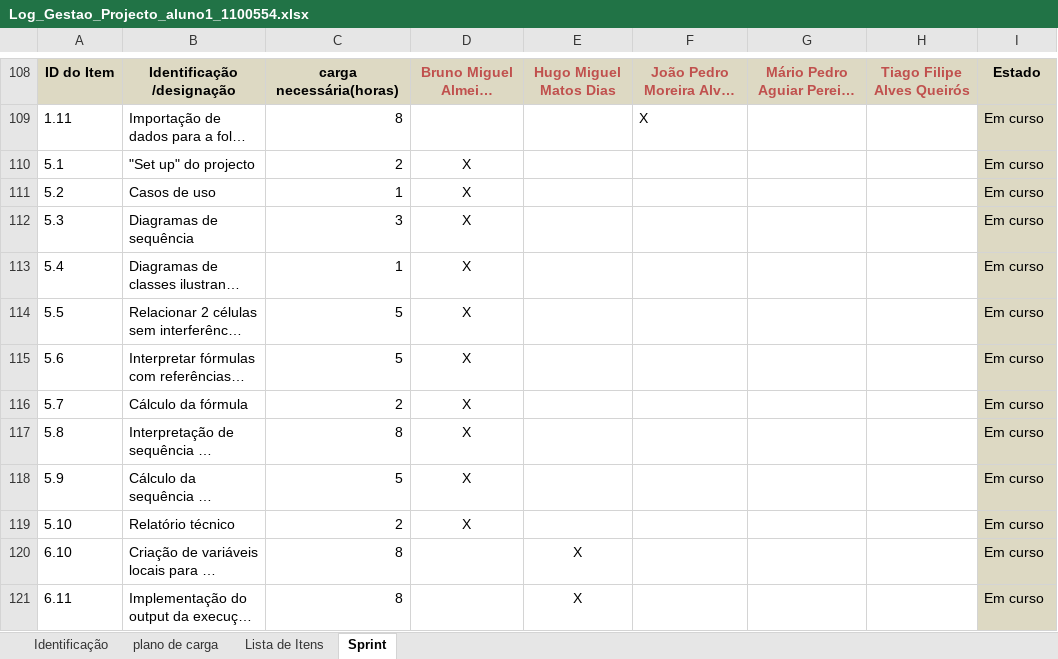
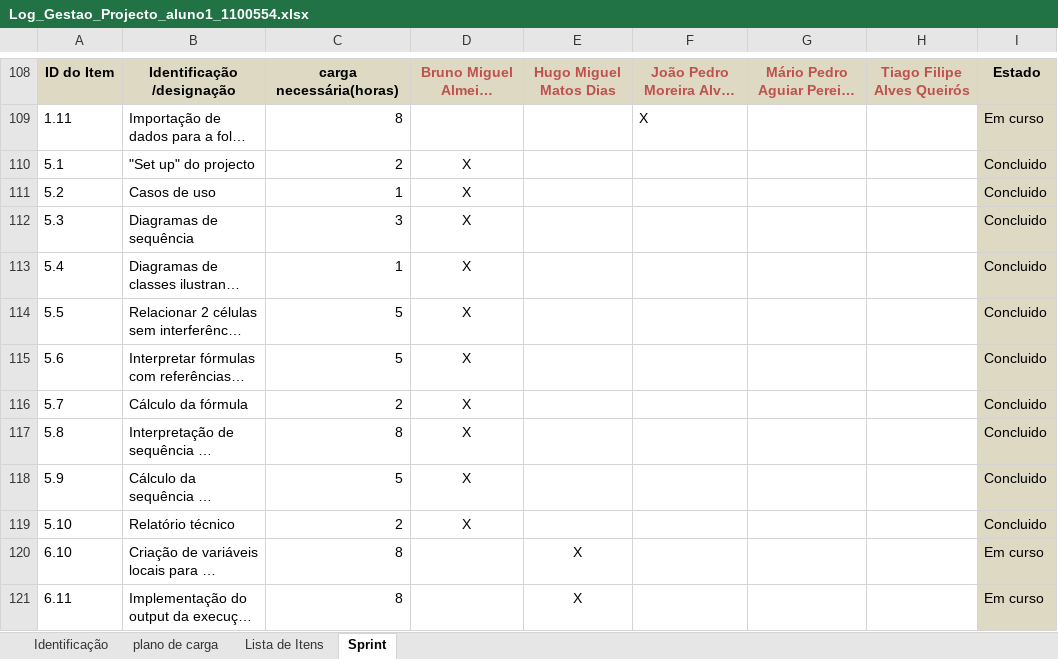
Before and after one commit to MarioQueiros/cleansheets_v2, an Excel workbook: docs/Log_Gestao_Projecto_aluno1_1100554.xlsx, sheet Sprint, drawn as a sheet; only a part is shown, gaps mark what is left out; long unchanged cells end in …; values as stored, in another font and other column widths than the file's, no borders; the diff names each change by its address in the sheet, - before the commit and + after, or states it on an @@ line.

```diff
--- a/docs/Log_Gestao_Projecto_aluno1_1100554.xlsx (sheet Sprint)
+++ b/docs/Log_Gestao_Projecto_aluno1_1100554.xlsx (sheet Sprint)
-I110:I119: Em curso
+I110:I119: Concluido
```
Also changed, not shown: 3 other files.
